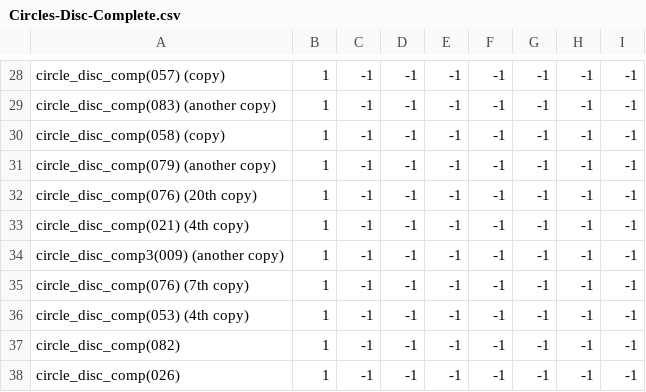
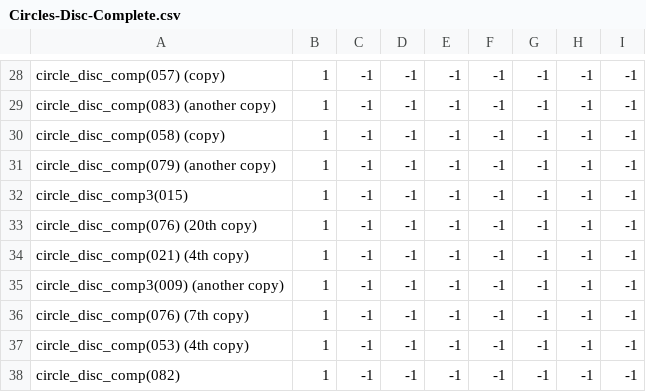
Before and after one commit to theunknowner/NN3-Disc, a CSV file: NN3-Disc/Training/Labels/Circles-Disc-Complete.csv, drawn as a sheet; only a part is shown, gaps mark what is left out; the shorter side is filled out with more unchanged rows.

```diff
--- a/NN3-Disc/Training/Labels/Circles-Disc-Complete.csv
+++ b/NN3-Disc/Training/Labels/Circles-Disc-Complete.csv
@@ -31,2 +31,3 @@ circle_disc_comp(058) (copy),1,-1,-1,-1,-1,-1,-1,-1
 circle_disc_comp(079) (another copy),1,-1,-1,-1,-1,-1,-1,-1
+circle_disc_comp3(015),1,-1,-1,-1,-1,-1,-1,-1
 circle_disc_comp(076) (20th copy),1,-1,-1,-1,-1,-1,-1,-1
```
Also changed, not shown: 3 other files.
